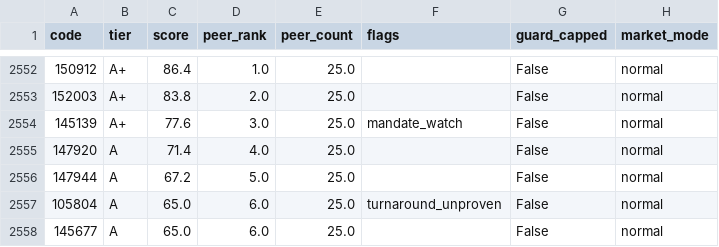
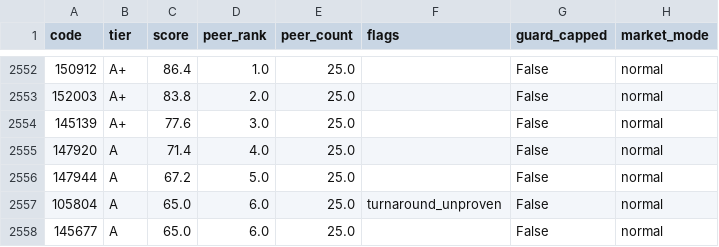
Before and after one commit to aeternawealth/aeterna-mf-engine, a CSV file: outputs/ratings_snapshot.csv, drawn as a sheet; only a part is shown, gaps mark what is left out; the diff covers the shown part only; the diff names each change by its address in the sheet, - before the commit and + after, or states it on an @@ line.

```diff
--- a/outputs/ratings_snapshot.csv
+++ b/outputs/ratings_snapshot.csv
-F2554 (flags): mandate_watch
+F2554 (flags): (empty)
```
Also changed, not shown: 9 edited cells elsewhere in this file, data/holdings/2026-10/_download_log.csv, data/holdings/2026-10/_mapping_report.csv, 27 other files.
